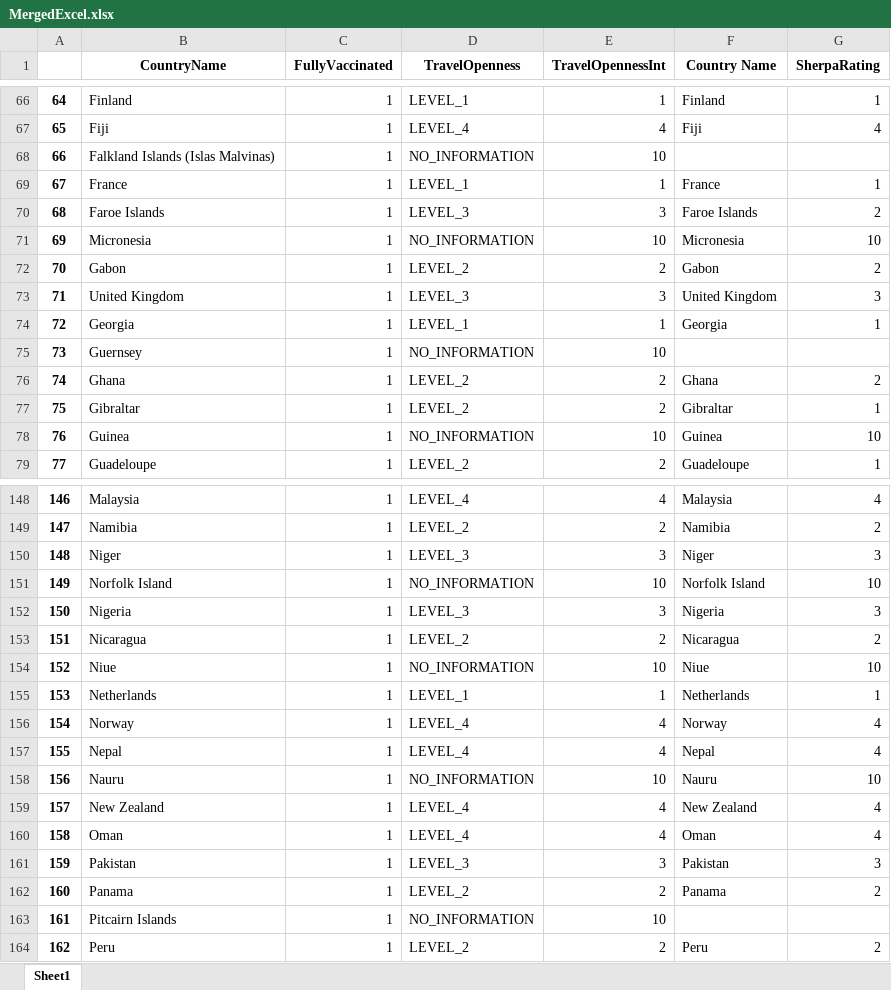
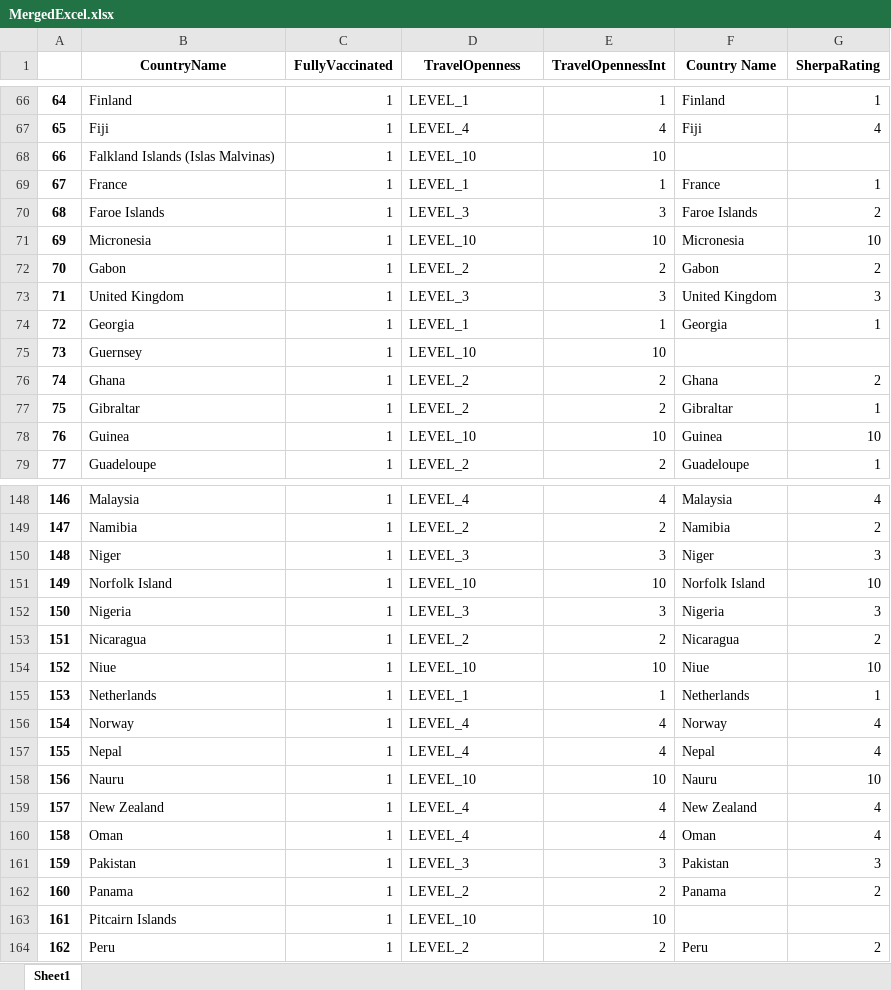
Before and after one commit to bossiilaria/Python, an Excel workbook: IntlExp/MergedExcel.xlsx, sheet Sheet1, drawn as a sheet; only a part is shown, gaps mark what is left out; values as stored, in another font and other column widths than the file's, no borders; the diff covers the shown part only; the diff names each change by its address in the sheet, - before the commit and + after, or states it on an @@ line.

```diff
--- a/IntlExp/MergedExcel.xlsx (sheet Sheet1)
+++ b/IntlExp/MergedExcel.xlsx (sheet Sheet1)
-D68 (TravelOpenness): NO_INFORMATION
+D68 (TravelOpenness): LEVEL_10
-D71 (TravelOpenness): NO_INFORMATION
+D71 (TravelOpenness): LEVEL_10
-D75 (TravelOpenness): NO_INFORMATION
+D75 (TravelOpenness): LEVEL_10
-D78 (TravelOpenness): NO_INFORMATION
+D78 (TravelOpenness): LEVEL_10
-D151 (TravelOpenness): NO_INFORMATION
+D151 (TravelOpenness): LEVEL_10
-D154 (TravelOpenness): NO_INFORMATION
+D154 (TravelOpenness): LEVEL_10
-D158 (TravelOpenness): NO_INFORMATION
+D158 (TravelOpenness): LEVEL_10
-D163 (TravelOpenness): NO_INFORMATION
+D163 (TravelOpenness): LEVEL_10
```
Also changed, not shown: 22 edited cells elsewhere in this sheet, 1 other file.
